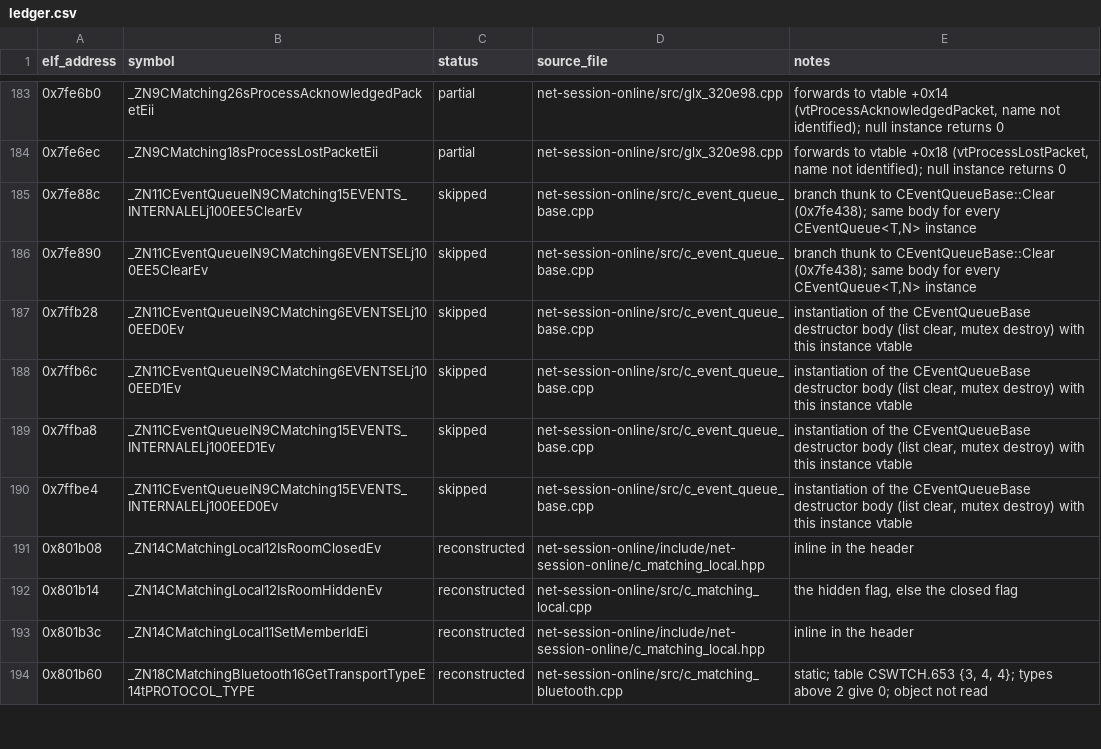
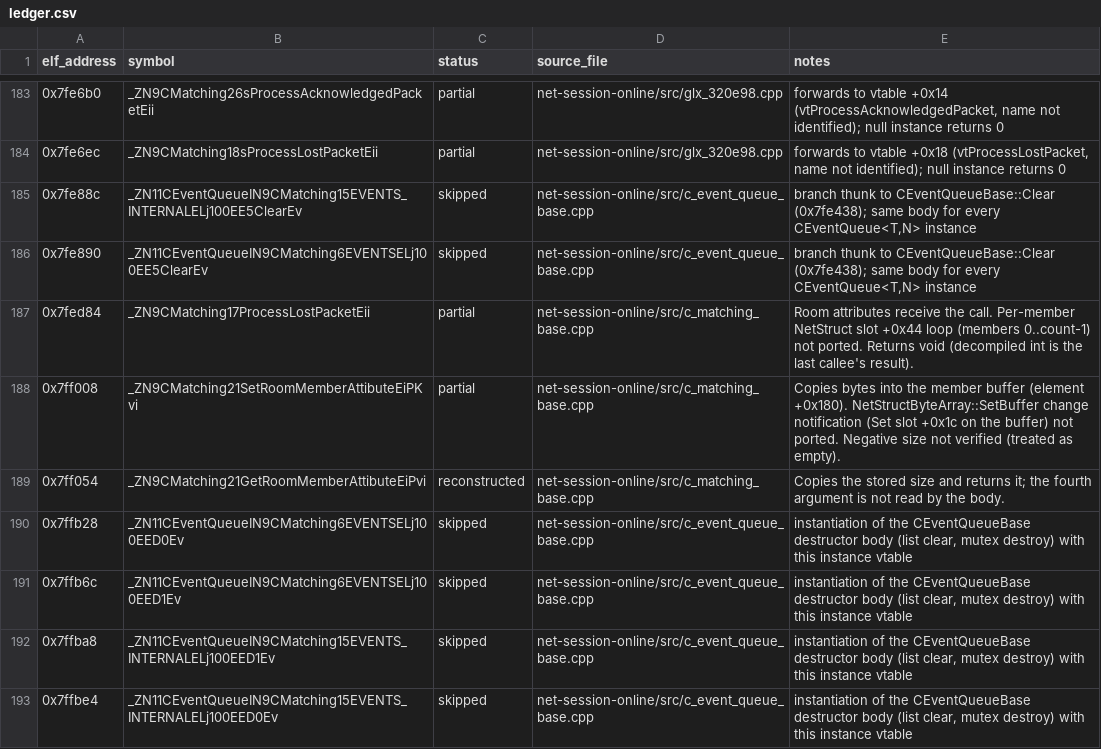
Before and after one commit to AdamCelermajer/DH_sc, a CSV file: port/decomp-reconstruction/net-session-online/ledger.csv, drawn as a sheet; only a part is shown, gaps mark what is left out; the shorter side is filled out with more unchanged rows; the diff covers the shown part only.

```diff
--- a/port/decomp-reconstruction/net-session-online/ledger.csv
+++ b/port/decomp-reconstruction/net-session-online/ledger.csv
@@ -186,2 +186,5 @@ elf_address,symbol,status,source_file,notes
 0x7fe890,_ZN11CEventQueueIN9CMatching6EVENTSELj100EE5ClearEv,skipped,net-session-online/src/c_event_queue_base.cpp,"branch thunk to CEventQueueBase::Clear (0x7fe438); same body for every CEventQueue<T,N> instance"
+0x7fed84,_ZN9CMatching17ProcessLostPacketEii,partial,net-session-online/src/c_matching_base.cpp,Room attributes receive the call. Per-member NetStruct slot +0x44 loop (members 0..count-1) not ported. Returns void (decompiled int is the last callee's result).
+0x7ff008,_ZN9CMatching21SetRoomMemberAttibuteEiPKvi,partial,net-session-online/src/c_matching_base.cpp,Copies bytes into the member buffer (element +0x180). NetStructByteArray::SetBuffer change notification (Set slot +0x1c on the buffer) not ported. Negative size not verified (treated as empty).
+0x7ff054,_ZN9CMatching21GetRoomMemberAttibuteEiPvi,reconstructed,net-session-online/src/c_matching_base.cpp,Copies the stored size and returns it; the fourth argument is not read by the body.
 0x7ffb28,_ZN11CEventQueueIN9CMatching6EVENTSELj100EED0Ev,skipped,net-session-online/src/c_event_queue_base.cpp,"instantiation of the CEventQueueBase destructor body (list clear, mutex destroy) with this instance vtable"
```
Also changed, not shown: 10 added rows elsewhere in this file.
